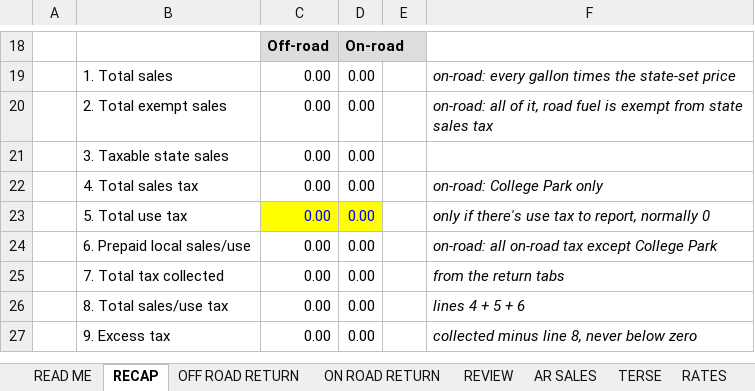
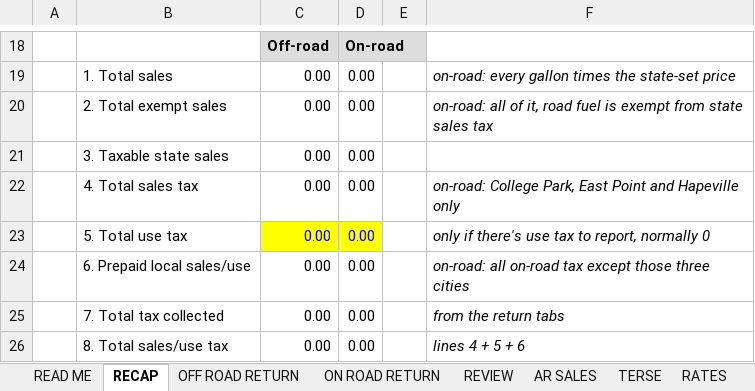
Before and after one commit to Fusemma/fuel-tax-tools, an Excel workbook: Georgia/Sales tax workbook/GA Sales Tax Workbook.xlsm, sheet RECAP, drawn as a sheet; only a part is shown, gaps mark what is left out; the shorter side is filled out with more unchanged rows; values as stored, in another font and other column widths than the file's, no borders; charts and pictures and conditional formats not drawn; the diff names each change by its address in the sheet, - before the commit and + after, or states it on an @@ line.

Commit message:
Georgia sales tax: East Point and Hapeville go on line 4 with College Park
The three cities share one 1% city tax (DOR Policy Bulletin SUT-2022-01), so
on the on-road return they go on the same line, with College Park's Clayton
side. Line 4, the way College Park has been filed; the bulletin calls it
prepaid local tax (line 6), a question for DOR. Same dollars either way.

```diff
--- a/Georgia/Sales tax workbook/GA Sales Tax Workbook.xlsm (sheet RECAP)
+++ b/Georgia/Sales tax workbook/GA Sales Tax Workbook.xlsm (sheet RECAP)
-F22: on-road: College Park only
+F22: on-road: College Park, East Point and Hapeville only
-F24: …tax except College Park
+F24: …tax except those three cities
```
Also changed, not shown: sheet ON ROAD RETURN, sheet READ ME, charts or pictures, 3 other files.
